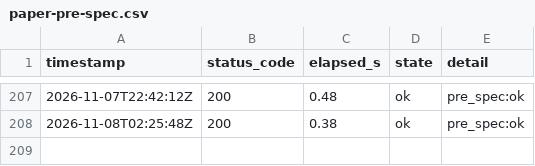
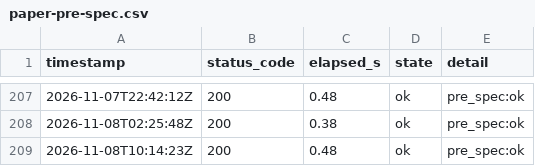
Before and after one commit to lee-sj/monitor, a CSV file: data/paper-pre-spec.csv, drawn as a sheet; only a part is shown, gaps mark what is left out.

```diff
--- a/data/paper-pre-spec.csv
+++ b/data/paper-pre-spec.csv
@@ -208 +208,2 @@ timestamp,status_code,elapsed_s,state,detail
 2026-11-08T02:25:48Z,200,0.38,ok,pre_spec:ok
+2026-11-08T10:14:23Z,200,0.48,ok,pre_spec:ok
```
Also changed, not shown: data/paper-biddings.csv, data/paper.csv, 1 other file.
